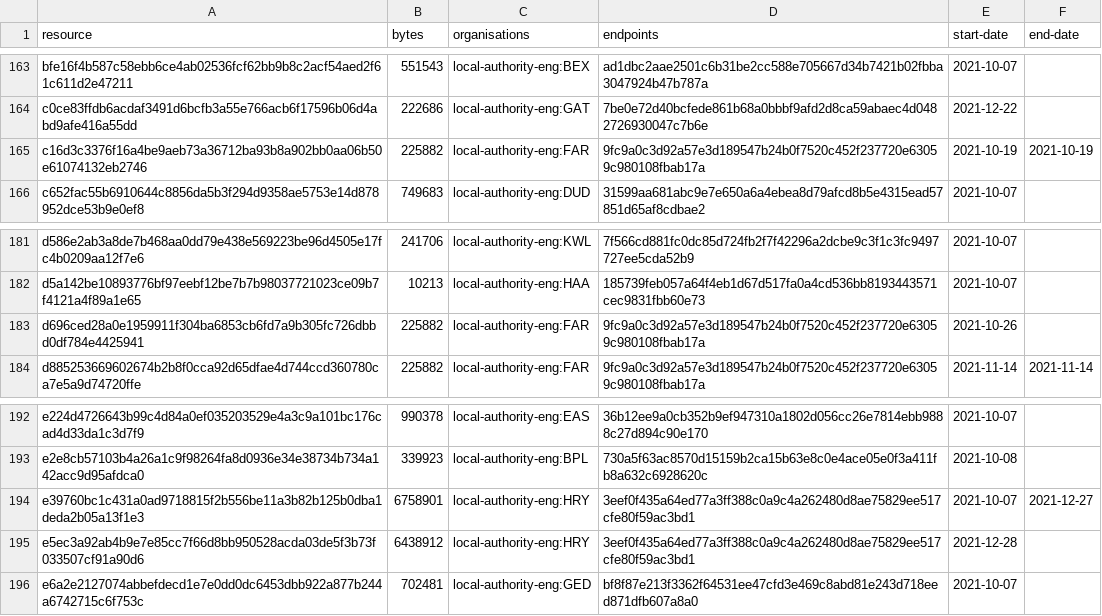
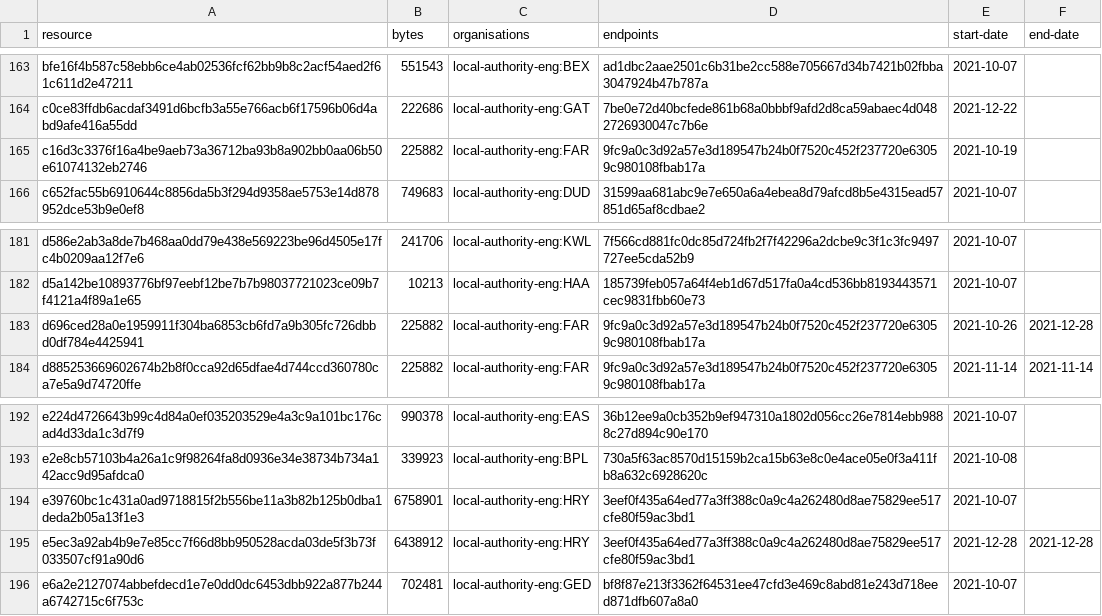
Before and after one commit to digital-land/infrastructure-funding-statement-collection, a CSV file: collection/resource.csv, drawn as a sheet; only a part is shown, gaps mark what is left out.

Commit message:
Collection 2021-12-29

```diff
--- a/collection/resource.csv
+++ b/collection/resource.csv
@@ -164,3 +164,3 @@ bfe16f4b587c58ebb6ce4ab02536fcf62bb9b8c2acf54aed2f61c611d2e47211,551543,local-au
 c0ce83ffdb6acdaf3491d6bcfb3a55e766acb6f17596b06d4abd9afe416a55dd,222686,local-authority-eng:GAT,7be0e72d40bcfede861b68a0bbbf9afd2d8ca59abaec4d0482726930047c7b6e,2021-12-22,
-c16d3c3376f16a4be9aeb73a36712ba93b8a902bb0aa06b50e61074132eb2746,225882,local-authority-eng:FAR,9fc9a0c3d92a57e3d189547b24b0f7520c452f237720e63059c980108fbab17a,2021-10-19,2021-10-19
+c16d3c3376f16a4be9aeb73a36712ba93b8a902bb0aa06b50e61074132eb2746,225882,local-authority-eng:FAR,9fc9a0c3d92a57e3d189547b24b0f7520c452f237720e63059c980108fbab17a,2021-10-19,
 c652fac55b6910644c8856da5b3f294d9358ae5753e14d878952dce53b9e0ef8,749683,local-authority-eng:DUD,31599aa681abc9e7e650a6a4ebea8d79afcd8b5e4315ead57851d65af8cdbae2,2021-10-07,
@@ -182,3 +182,3 @@ d586e2ab3a8de7b468aa0dd79e438e569223be96d4505e17fc4b0209aa12f7e6,241706,local-au
 d5a142be10893776bf97eebf12be7b7b98037721023ce09b7f4121a4f89a1e65,10213,local-authority-eng:HAA,185739feb057a64f4eb1d67d517fa0a4cd536bb8193443571cec9831fbb60e73,2021-10-07,
-d696ced28a0e1959911f304ba6853cb6fd7a9b305fc726dbbd0df784e4425941,225882,local-authority-eng:FAR,9fc9a0c3d92a57e3d189547b24b0f7520c452f237720e63059c980108fbab17a,2021-10-26,
+d696ced28a0e1959911f304ba6853cb6fd7a9b305fc726dbbd0df784e4425941,225882,local-authority-eng:FAR,9fc9a0c3d92a57e3d189547b24b0f7520c452f237720e63059c980108fbab17a,2021-10-26,2021-12-28
 d885253669602674b2b8f0cca92d65dfae4d744ccd360780ca7e5a9d74720ffe,225882,local-authority-eng:FAR,9fc9a0c3d92a57e3d189547b24b0f7520c452f237720e63059c980108fbab17a,2021-11-14,2021-11-14
@@ -193,4 +193,4 @@ e224d4726643b99c4d84a0ef035203529e4a3c9a101bc176cad4d33da1c3d7f9,990378,local-au
 e2e8cb57103b4a26a1c9f98264fa8d0936e34e38734b734a142acc9d95afdca0,339923,local-authority-eng:BPL,730a5f63ac8570d15159b2ca15b63e8c0e4ace05e0f3a411fb8a632c6928620c,2021-10-08,
-e39760bc1c431a0ad9718815f2b556be11a3b82b125b0dba1deda2b05a13f1e3,6758901,local-authority-eng:HRY,3eef0f435a64ed77a3ff388c0a9c4a262480d8ae75829ee517cfe80f59ac3bd1,2021-10-07,2021-12-27
-e5ec3a92ab4b9e7e85cc7f66d8bb950528acda03de5f3b73f033507cf91a90d6,6438912,local-authority-eng:HRY,3eef0f435a64ed77a3ff388c0a9c4a262480d8ae75829ee517cfe80f59ac3bd1,2021-12-28,
+e39760bc1c431a0ad9718815f2b556be11a3b82b125b0dba1deda2b05a13f1e3,6758901,local-authority-eng:HRY,3eef0f435a64ed77a3ff388c0a9c4a262480d8ae75829ee517cfe80f59ac3bd1,2021-10-07,
+e5ec3a92ab4b9e7e85cc7f66d8bb950528acda03de5f3b73f033507cf91a90d6,6438912,local-authority-eng:HRY,3eef0f435a64ed77a3ff388c0a9c4a262480d8ae75829ee517cfe80f59ac3bd1,2021-12-28,2021-12-28
 e6a2e2127074abbefdecd1e7e0dd0dc6453dbb922a877b244a6742715c6f753c,702481,local-authority-eng:GED,bf8f87e213f3362f64531ee47cfd3e469c8abd81e243d718eed871dfb607a8a0,2021-10-07,
```
Also changed, not shown: 1 other file.
